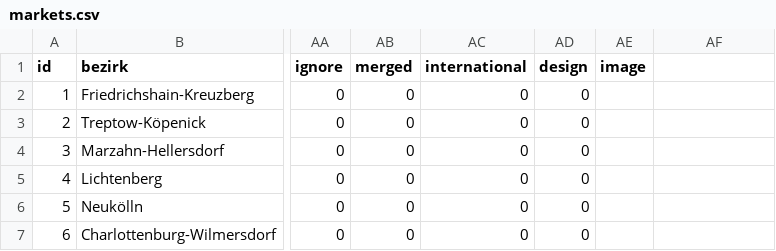
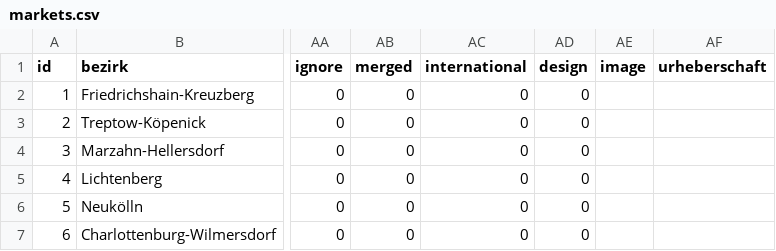
Before and after one commit to technologiestiftung/weihnachtsmarktkarte, a CSV file: public/markets.csv, drawn as a sheet; only a part is shown, gaps mark what is left out; the diff names each change by its address in the sheet, - before the commit and + after, or states it on an @@ line.

Commit message:
feat(markets.csv): add column urheberschaft for image

```diff
--- a/public/markets.csv
+++ b/public/markets.csv
-AF1: (empty)
+AF1: urheberschaft
```
